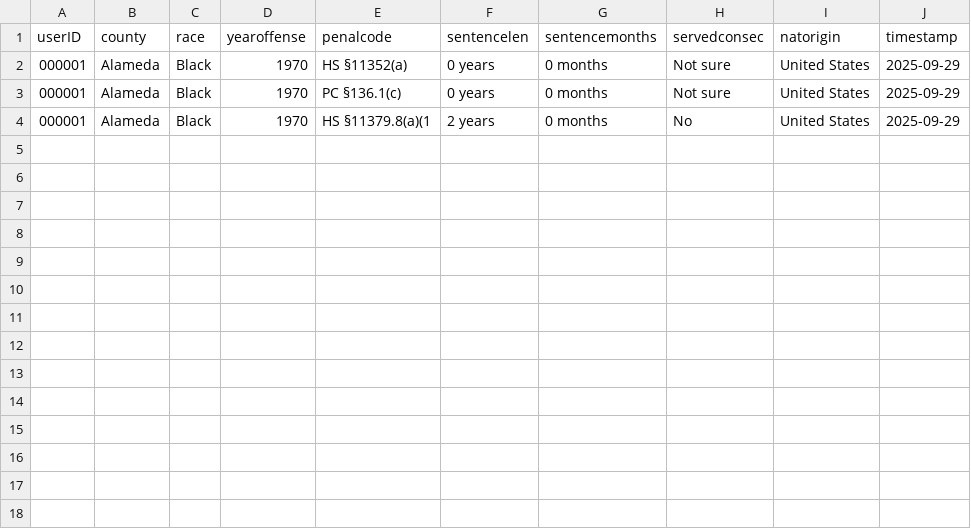
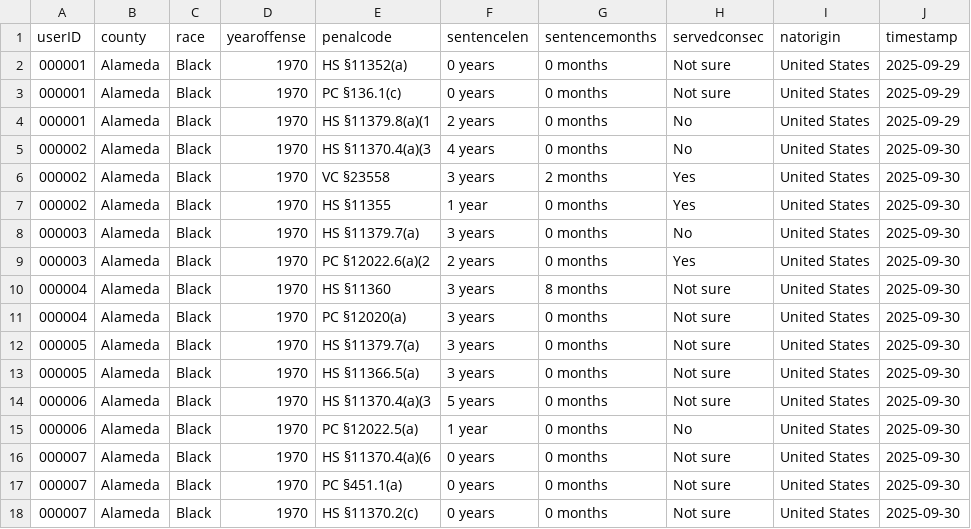
Before and after one commit to laynajohnson/CRJA-test, a CSV file: CRJA-app/selections.csv, drawn as a sheet.

Commit message:
sentence len edits

```diff
--- a/CRJA-app/selections.csv
+++ b/CRJA-app/selections.csv
@@ -4 +4,15 @@
 "000001","Alameda","Black","1970","HS §11379.8(a)(1","2 years","0 months","No","United States",2025-09-29
+"000002","Alameda","Black","1970","HS §11370.4(a)(3","4 years","0 months","No","United States",2025-09-30
+"000002","Alameda","Black","1970","VC §23558","3 years","2 months","Yes","United States",2025-09-30
+"000002","Alameda","Black","1970","HS §11355","1 year","0 months","Yes","United States",2025-09-30
+"000003","Alameda","Black","1970","HS §11379.7(a)","3 years","0 months","No","United States",2025-09-30
+"000003","Alameda","Black","1970","PC §12022.6(a)(2","2 years","0 months","Yes","United States",2025-09-30
+"000004","Alameda","Black","1970","HS §11360","3 years","8 months","Not sure","United States",2025-09-30
+"000004","Alameda","Black","1970","PC §12020(a)","3 years","0 months","Not sure","United States",2025-09-30
+"000005","Alameda","Black","1970","HS §11379.7(a)","3 years","0 months","Not sure","United States",2025-09-30
+"000005","Alameda","Black","1970","HS §11366.5(a)","3 years","0 months","Not sure","United States",2025-09-30
+"000006","Alameda","Black","1970","HS §11370.4(a)(3","5 years","0 months","Not sure","United States",2025-09-30
+"000006","Alameda","Black","1970","PC §12022.5(a)","1 year","0 months","No","United States",2025-09-30
+"000007","Alameda","Black","1970","HS §11370.4(a)(6","0 years","0 months","Not sure","United States",2025-09-30
+"000007","Alameda","Black","1970","PC §451.1(a)","0 years","0 months","Not sure","United States",2025-09-30
+"000007","Alameda","Black","1970","HS §11370.2(c)","0 years","0 months","Not sure","United States",2025-09-30
```
Also changed, not shown: 6 other files.
